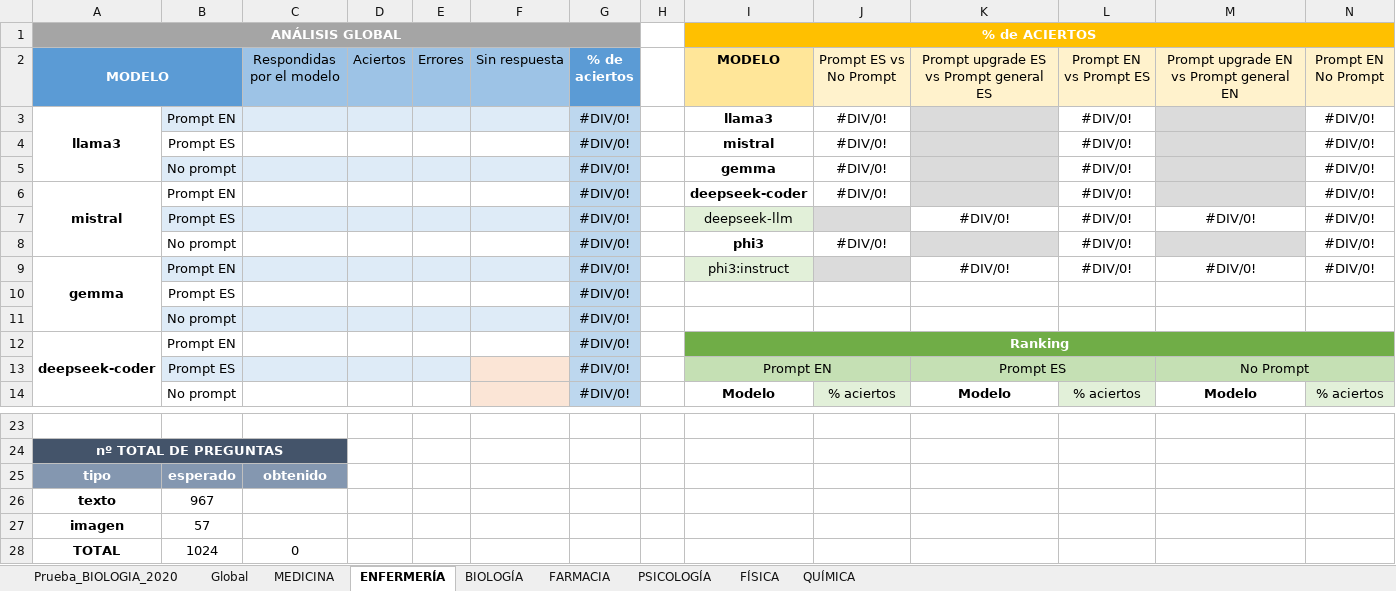
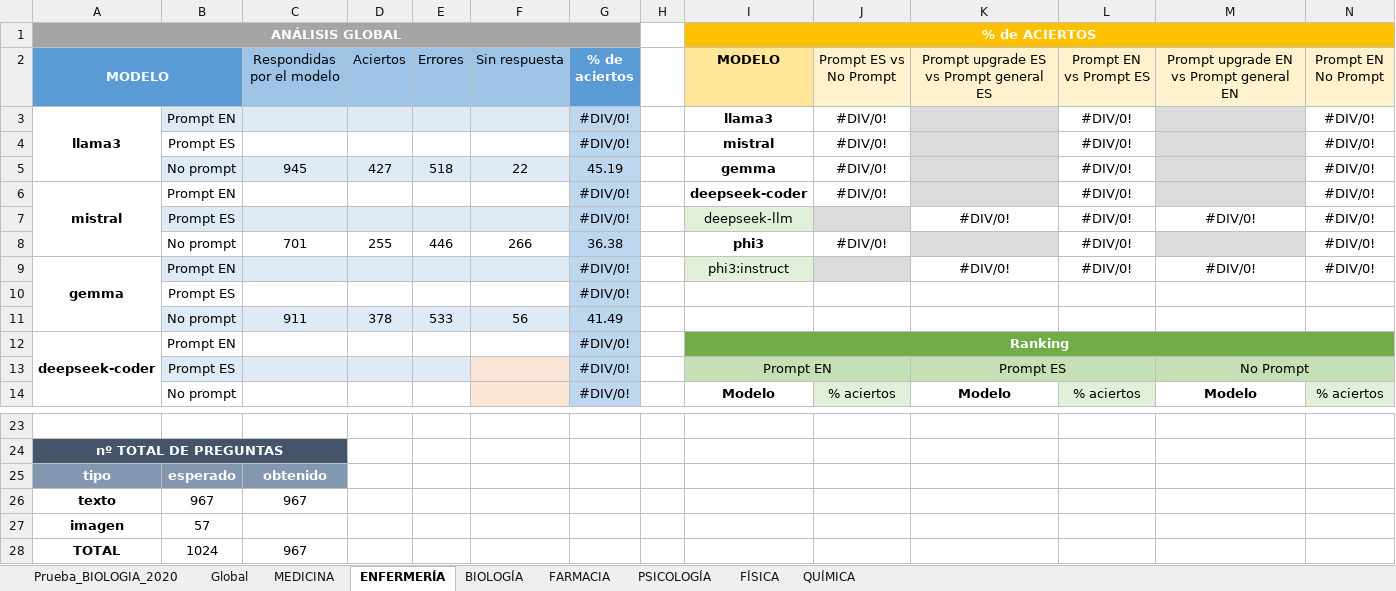
Before and after one commit to lorenaaricetagarcia/llm-fse-evaluation, an Excel workbook: results/2_models/comparison_promt_vs_no_prompt.xlsx, sheet ENFERMERÍA, drawn as a sheet; only a part is shown, gaps mark what is left out; values as stored, in another font and other column widths than the file's, no borders; removed rows and columns are numbered as before the commit, all else as after; the diff names each change by its address in the sheet, - before the commit and + after, or states it on an @@ line.

Commit message:
New models updated

```diff
--- a/results/2_models/comparison_promt_vs_no_prompt.xlsx (sheet ENFERMERÍA)
+++ b/results/2_models/comparison_promt_vs_no_prompt.xlsx (sheet ENFERMERÍA)
-C5 (Respondidas por el modelo): (empty)
+C5 (Respondidas por el modelo): 945
-D5 (Aciertos): (empty)
+D5 (Aciertos): 427
-E5 (Errores): (empty)
+E5 (Errores): 518
-F5 (Sin respuesta): (empty)
+F5 (Sin respuesta): 22
-G5 (% de aciertos): #DIV/0!
+G5 (% de aciertos): 45.19
-C8 (Respondidas por el modelo): (empty)
+C8 (Respondidas por el modelo): 701
-D8 (Aciertos): (empty)
+D8 (Aciertos): 255
-E8 (Errores): (empty)
+E8 (Errores): 446
-F8 (Sin respuesta): (empty)
+F8 (Sin respuesta): 266
-G8 (% de aciertos): #DIV/0!
+G8 (% de aciertos): 36.38
-row 11:  | No prompt |  |  |  |  | #DIV/0!
+row 11:  | No prompt | 911 | 378 | 533 | 56 | 41.49
-C26 (Respondidas por el modelo): (empty)
+C26 (Respondidas por el modelo): 967
-C28 (Respondidas por el modelo): 0
+C28 (Respondidas por el modelo): 967
```
Also changed, not shown: 1 other file.
